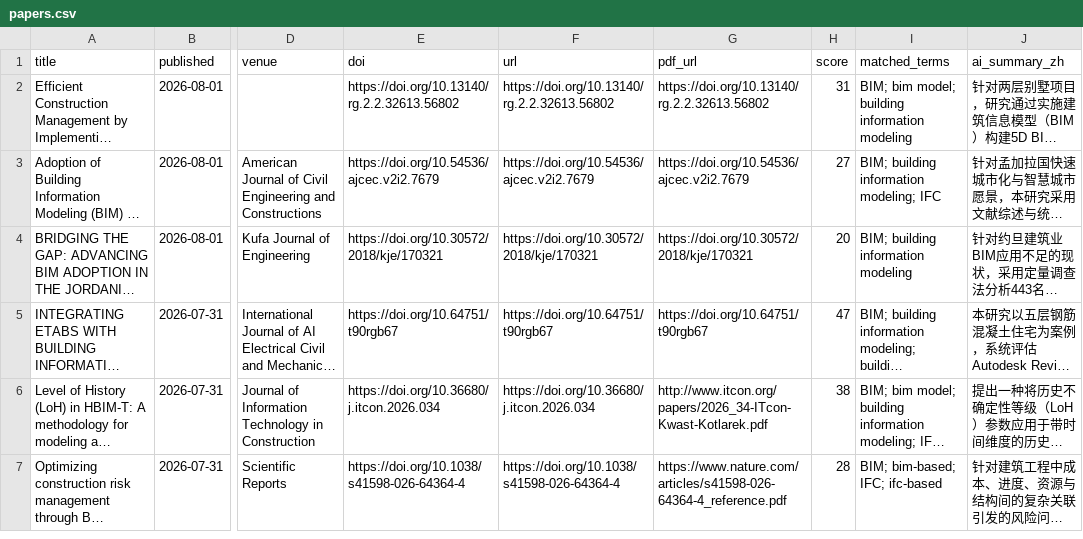
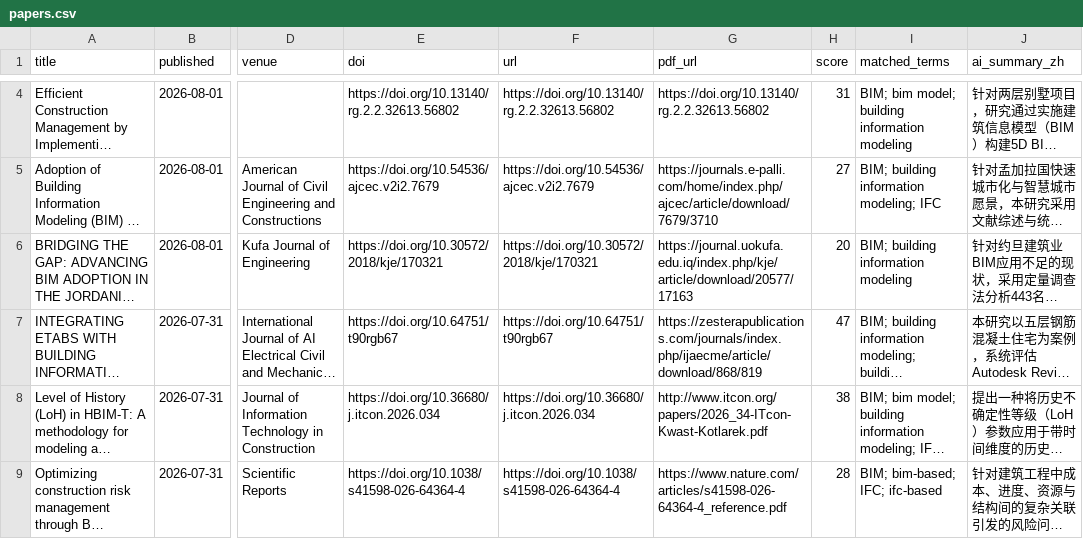
Before and after one commit to HexWillAppear/bim-ifc-paper-radar, a CSV file: data/papers.csv, drawn as a sheet; only a part is shown, gaps mark what is left out; long unchanged cells end in …; addresses are those after the commit; the diff covers the shown part only; the diff names each change by its address in the sheet, - before the commit and + after, or states it on an @@ line.

```diff
--- a/data/papers.csv
+++ b/data/papers.csv
-G5 (pdf_url): https://doi.org/10.54536/ajcec.v2i2.7679
+G5 (pdf_url): https://journals.e-palli.com/home/index.php/ajcec/article/download/7679/3710
-G6 (pdf_url): https://doi.org/10.30572/2018/kje/170321
+G6 (pdf_url): https://journal.uokufa.edu.iq/index.php/kje/article/download/20577/17163
-G7 (pdf_url): https://doi.org/10.64751/t90rgb67
+G7 (pdf_url): https://zesterapublications.com/journals/index.php/ijaecme/article/download/868/819
```
Also changed, not shown: 5 added rows and 2 removed rows elsewhere in this file, data/hypergraph-rag/papers.csv, data/self-evolving-agent/papers.csv, 6 other files.
